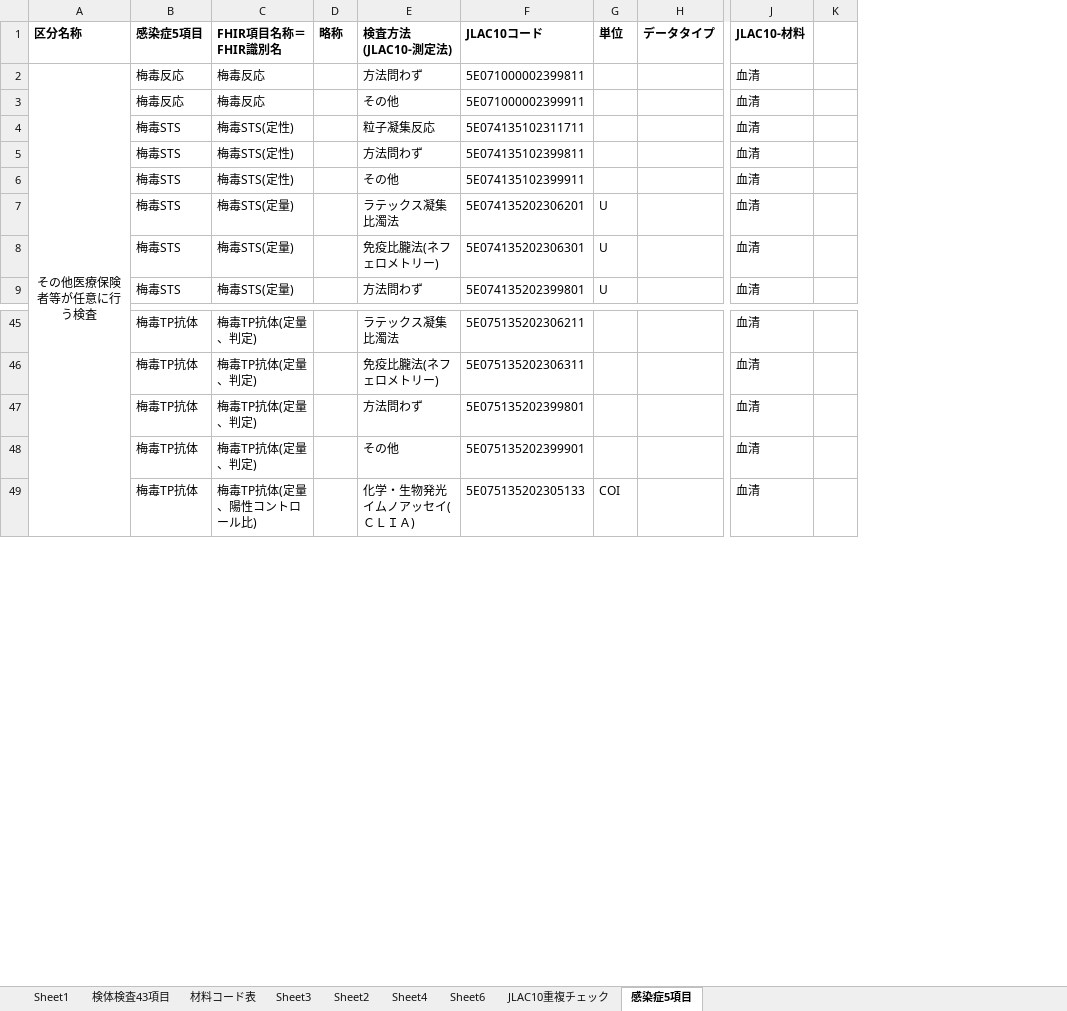
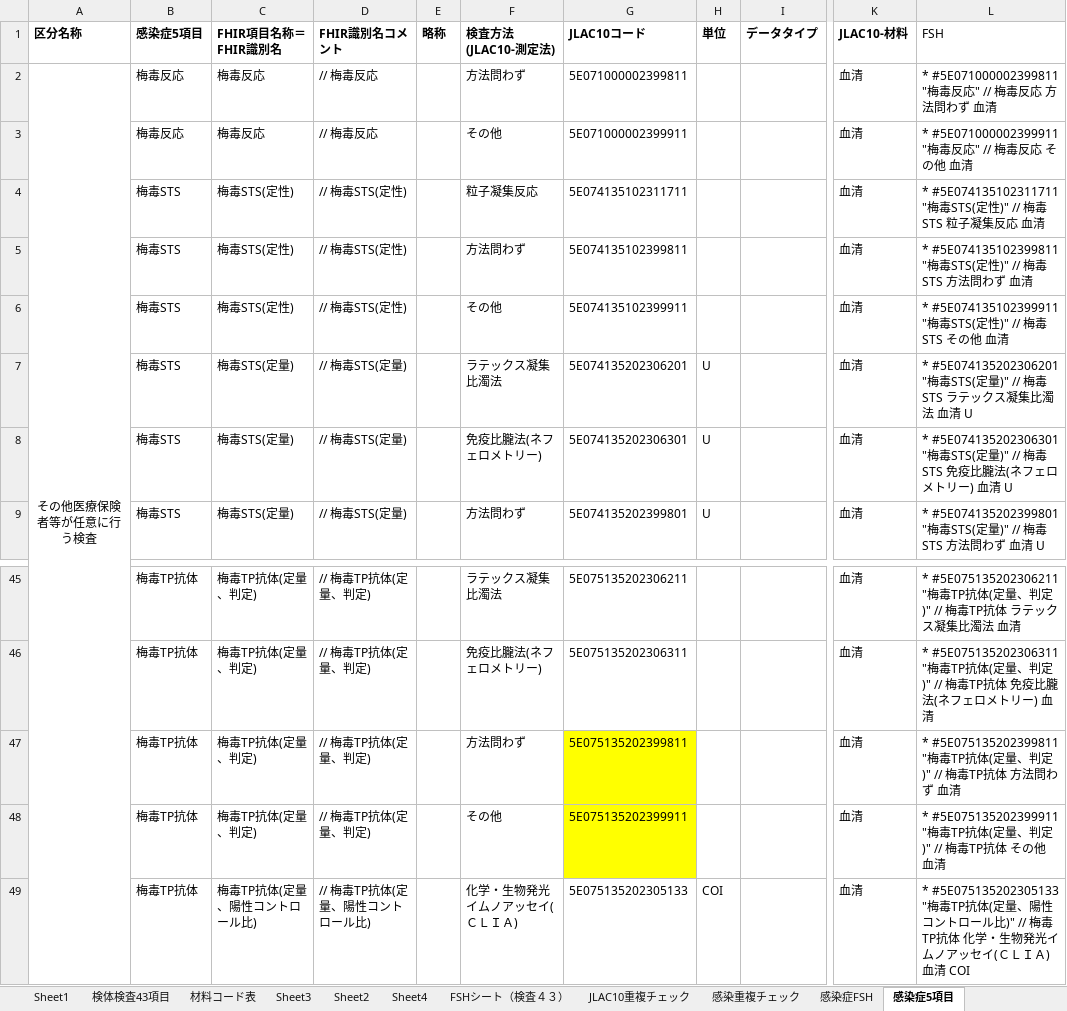
Before and after one commit to jami-fhir-jp-wg/clinical-core, an Excel workbook: reference/laboitemset_20231025_genFSH.xlsx, sheet 感染症5項目, drawn as a sheet; only a part is shown, gaps mark what is left out; values as stored, in another font and other column widths than the file's, no borders; conditional formats not drawn; removed rows and columns are numbered as before the commit, all else as after; the diff names each change by its address in the sheet, - before the commit and + after, or states it on an @@ line.

```diff
--- a/reference/laboitemset_20231025_genFSH.xlsx (sheet 感染症5項目)
+++ b/reference/laboitemset_20231025_genFSH.xlsx (sheet 感染症5項目)
-sheet tab: Sheet6
+sheet tab: FSHシート（検査４３）
+sheet tab: 感染重複チェック
+sheet tab: 感染症FSH
+column D (FHIR識別名コメント), rows 2-9: // 梅毒反応 | // 梅毒反応 | // 梅毒STS(定性) | // 梅毒STS(定性) | // 梅毒STS(定性) | // 梅毒STS(定量) | // 梅毒STS(定量) | // 梅毒STS(定量); rows 45-49: // 梅毒TP抗体(定量、判定) | // 梅毒TP抗体(定量、判定) | // 梅毒TP抗体(定量、判定) | // 梅毒TP抗体(定量、判定) | // 梅毒TP抗体(定量、陽性コントロール比)
-column K, empty
+column L (FSH), rows 2-9: * #5E071000002399811 "梅毒反応" // 梅毒反応 方法問わず 血清 | * #5E071000002399911 "梅毒反応" // 梅毒反応 その他 血清 | * #5E074135102311711 "梅毒STS(定性)" // 梅毒STS 粒子凝集反応 血清 | * #5E074135102399811 "梅毒STS(定性)" // 梅毒STS 方法問わず 血清 | * #5E074135102399911 "梅毒STS(定性)" // 梅毒STS その他 血清 | * #5E074135202306201 "梅毒STS(定量)" // 梅毒STS ラテックス凝集比濁法 血清 U | * #5E074135202306301 "梅毒STS(定量)" // 梅毒STS 免疫比朧法(ネフェロメトリー) 血清 U | * #5E074135202399801 "梅毒STS(定量)" // 梅毒STS 方法問わず 血清 U; rows 45-49: * #5E075135202306211 "梅毒TP抗体(定量、判定)" // 梅毒TP抗体 ラテックス凝集比濁法 血清 | * #5E075135202306311 "梅毒TP抗体(定量、判定)" // 梅毒TP抗体 免疫比朧法(ネフェロメトリー) 血清 | * #5E075135202399811 "梅毒TP抗体(定量、判定)" // 梅毒TP抗体 方法問わず 血清 | * #5E075135202399911 "梅毒TP抗体(定量、判定)" // 梅毒TP抗体 その他 血清 | * #5E075135202305133 "梅毒TP抗体(定量、陽性コントロール比)" // 梅毒TP抗体 化学・生物発光イムノアッセイ(ＣＬＩＡ) 血清 COI
-G47 (JLAC10コード): 5E075135202399801
+G47 (JLAC10コード): 5E075135202399811
-G47:G48 fill: none
+G47:G48 fill: #FFFF00
-G48 (JLAC10コード): 5E075135202399901
+G48 (JLAC10コード): 5E075135202399911
```
Also changed, not shown: 2 other files.
